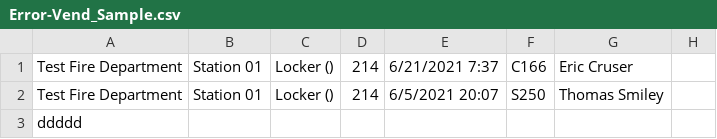
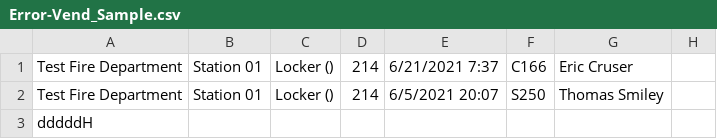
Before and after one commit to nnumfor/background-generator, a CSV file: Error-Vend_Sample.csv, drawn as a sheet; only a part is shown; the diff names each change by its address in the sheet, - before the commit and + after, or states it on an @@ line.

Commit message:
Added H

```diff
--- a/Error-Vend_Sample.csv
+++ b/Error-Vend_Sample.csv
-A3: ddddd
+A3: dddddH
```
